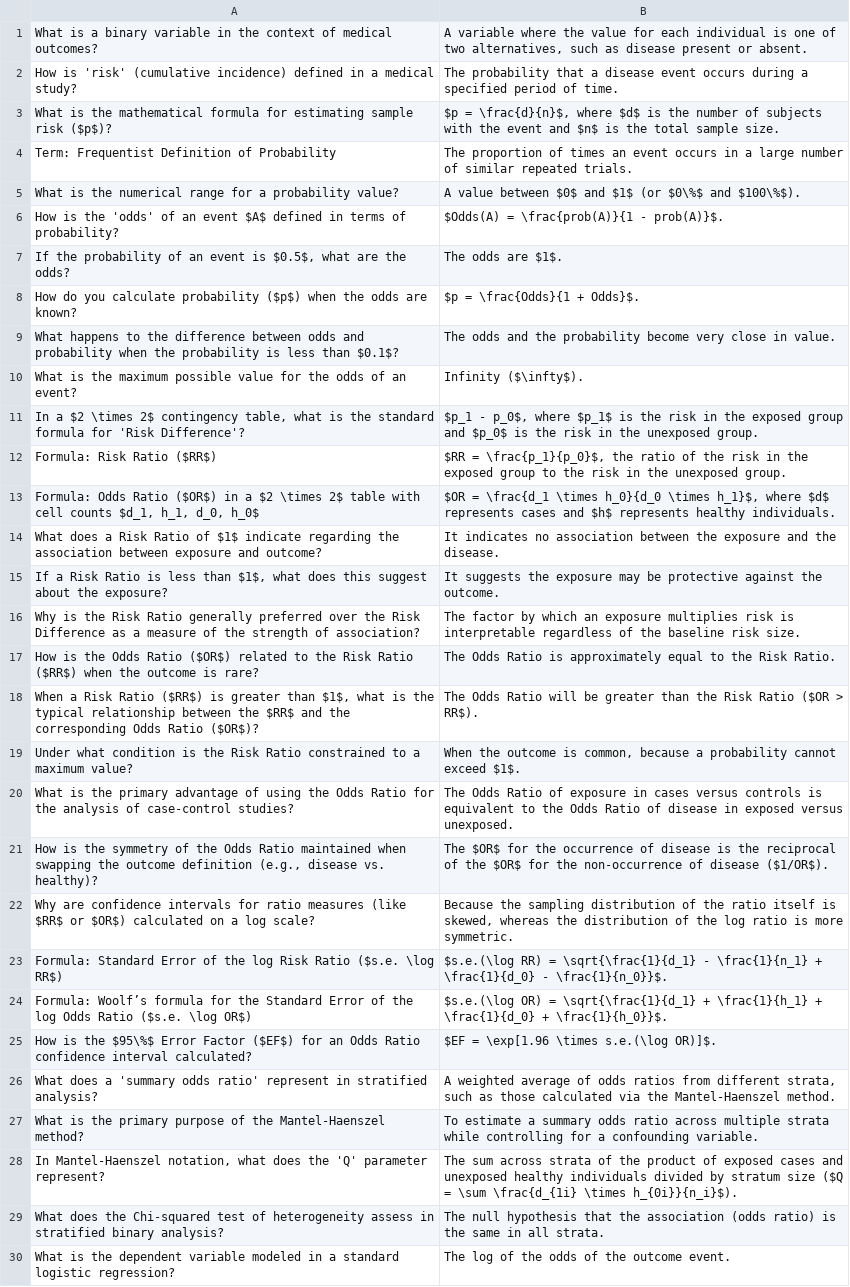
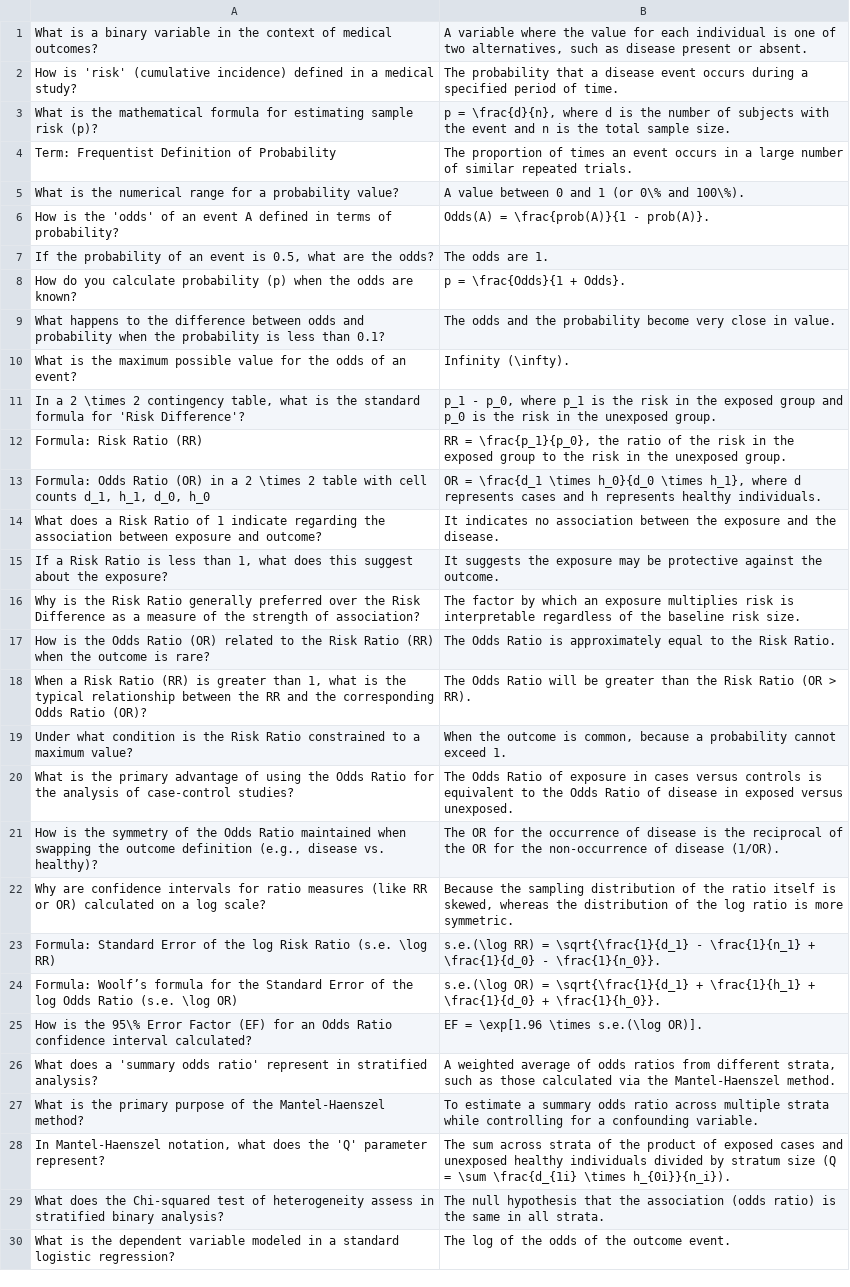
Before and after one commit to cristyyalbertyy-hub/Statistics, a CSV file: public/content/3Binary-Outcome-Analysis/1DifferencesRisksOdds/BOA_DRO_Q.csv, drawn as a sheet; only a part is shown; the diff covers the shown part only; the diff names each change by its address in the sheet, - before the commit and + after, or states it on an @@ line.

```diff
--- a/public/content/3Binary-Outcome-Analysis/1DifferencesRisksOdds/BOA_DRO_Q.csv
+++ b/public/content/3Binary-Outcome-Analysis/1DifferencesRisksOdds/BOA_DRO_Q.csv
-A3: …sample risk ($p$)?
+A3: …sample risk (p)?
-B3: $p = \frac{d}{n}$, where $d$ is the number of subjects with the event and $n$ is the…
+B3: p = \frac{d}{n}, where d is the number of subjects with the event and n is the…
-B5: …value between $0$ and $1$ (or $0\%$ and $100\%$).
+B5: …value between 0 and 1 (or 0\% and 100\%).
-A6: …an event $A$ defined in…
+A6: …an event A defined in…
-B6: $Odds(A) = \frac{prob(A)}{1 - prob(A)}$.
+B6: Odds(A) = \frac{prob(A)}{1 - prob(A)}.
-A7: …event is $0.5$, what are…
+A7: …event is 0.5, what are…
-B7: The odds are $1$.
+B7: The odds are 1.
-A8: …calculate probability ($p$) when the…
+A8: …calculate probability (p) when the…
-B8: $p = \frac{Odds}{1 + Odds}$.
+B8: p = \frac{Odds}{1 + Odds}.
-A9: …less than $0.1$?
+A9: …less than 0.1?
-B10: Infinity ($\infty$).
+B10: Infinity (\infty).
-A11: In a $2 \times 2$ contingency table,…
+A11: In a 2 \times 2 contingency table,…
-B11: $p_1 - p_0$, where $p_1$ is the risk in the exposed group and $p_0$ is the…
+B11: p_1 - p_0, where p_1 is the risk in the exposed group and p_0 is the…
-A12: Formula: Risk Ratio ($RR$)
+A12: Formula: Risk Ratio (RR)
-B12: $RR = \frac{p_1}{p_0}$, the ratio…
+B12: RR = \frac{p_1}{p_0}, the ratio…
-A13: …Odds Ratio ($OR$) in a $2 \times 2$ table with cell counts $d_1, h_1, d_0, h_0$
+A13: …Odds Ratio (OR) in a 2 \times 2 table with cell counts d_1, h_1, d_0, h_0
-B13: $OR = \frac{d_1 \times h_0}{d_0 \times h_1}$, where $d$ represents cases and $h$ represents healthy…
+B13: OR = \frac{d_1 \times h_0}{d_0 \times h_1}, where d represents cases and h represents healthy…
-A14: …Ratio of $1$ indicate regarding…
+A14: …Ratio of 1 indicate regarding…
-A15: …less than $1$, what does…
+A15: …less than 1, what does…
-A17: …Odds Ratio ($OR$) related to the Risk Ratio ($RR$) when the…
+A17: …Odds Ratio (OR) related to the Risk Ratio (RR) when the…
-A18: …Risk Ratio ($RR$) is greater than $1$, what is the typical relationship between the $RR$ and the corresponding Odds Ratio ($OR$)?
+A18: …Risk Ratio (RR) is greater than 1, what is the typical relationship between the RR and the corresponding Odds Ratio (OR)?
-B18: …Risk Ratio ($OR > RR$).
+B18: …Risk Ratio (OR > RR).
-B19: …cannot exceed $1$.
+B19: …cannot exceed 1.
-B21: The $OR$ for the occurrence of disease is the reciprocal of the $OR$ for the non-occurrence of disease ($1/OR$).
+B21: The OR for the occurrence of disease is the reciprocal of the OR for the non-occurrence of disease (1/OR).
-A22: …measures (like $RR$ or $OR$) calculated on…
+A22: …measures (like RR or OR) calculated on…
-A23: …Risk Ratio ($s.e. \log RR$)
+A23: …Risk Ratio (s.e. \log RR)
-B23: $s.e.(\log RR) = \sqrt{\frac{1}{d_1} - \frac{1}{n_1} + \frac{1}{d_0} - \frac{1}{n_0}}$.
+B23: s.e.(\log RR) = \sqrt{\frac{1}{d_1} - \frac{1}{n_1} + \frac{1}{d_0} - \frac{1}{n_0}}.
-A24: …Odds Ratio ($s.e. \log OR$)
+A24: …Odds Ratio (s.e. \log OR)
-B24: $s.e.(\log OR) = \sqrt{\frac{1}{d_1} + \frac{1}{h_1} + \frac{1}{d_0} + \frac{1}{h_0}}$.
+B24: s.e.(\log OR) = \sqrt{\frac{1}{d_1} + \frac{1}{h_1} + \frac{1}{d_0} + \frac{1}{h_0}}.
-A25: …is the $95\%$ Error Factor ($EF$) for an…
+A25: …is the 95\% Error Factor (EF) for an…
-B25: $EF = \exp[1.96 \times s.e.(\log OR)]$.
+B25: EF = \exp[1.96 \times s.e.(\log OR)].
-B28: …stratum size ($Q = \sum \frac{d_{1i} \times h_{0i}}{n_i}$).
+B28: …stratum size (Q = \sum \frac{d_{1i} \times h_{0i}}{n_i}).
```
Also changed, not shown: 49 edited cells elsewhere in this file, public/content/2Numerical-Outcome-Analysis/4Hypothesis/NOA_HTPV_Q.csv, public/content/2Numerical-Outcome-Analysis/8correlationCoefficients/NOA_CC_Q.csv, 30 other files.
